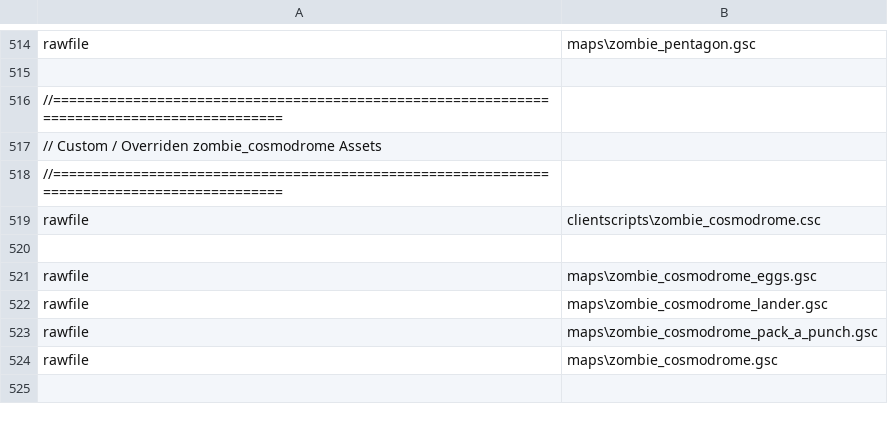
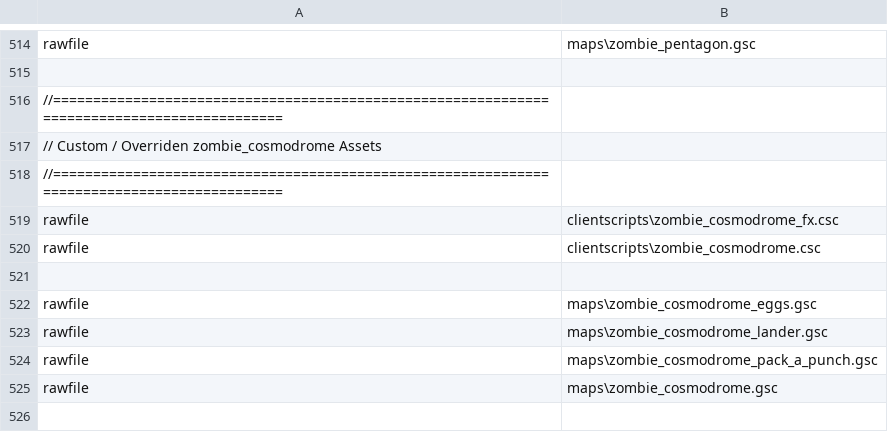
Before and after one commit to ApexModder/T7-Mod, a CSV file: mod.csv, drawn as a sheet; only a part is shown, gaps mark what is left out.

Commit message:
Add base clientscripts/zombie_cosmodrome_fx.csc

```diff
--- a/mod.csv
+++ b/mod.csv
@@ -518,2 +518,3 @@ rawfile,maps\zombie_pentagon.gsc
 //============================================================================================
+rawfile,clientscripts\zombie_cosmodrome_fx.csc
 rawfile,clientscripts\zombie_cosmodrome.csc
```
Also changed, not shown: 1 other file.
